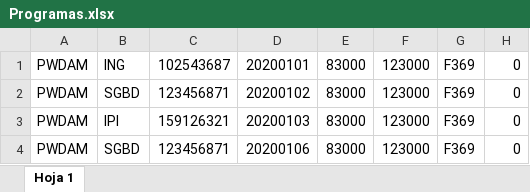
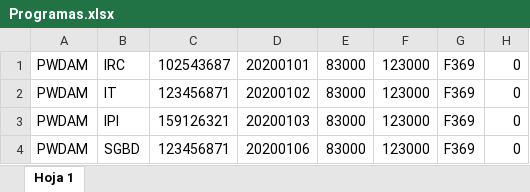
Before and after one commit to juliodaal/SGA-Project, an Excel workbook: public/excel_files/Programas.xlsx, sheet Hoja 1, drawn as a sheet; only a part is shown; values as stored, in another font and other column widths than the file's, no borders; charts and pictures not drawn; the diff names each change by its address in the sheet, - before the commit and + after, or states it on an @@ line.

```diff
--- a/public/excel_files/Programas.xlsx (sheet Hoja 1)
+++ b/public/excel_files/Programas.xlsx (sheet Hoja 1)
-B1: ING
+B1: IRC
-B2: SGBD
+B2: IT
```
Also changed, not shown: 21 other files.
